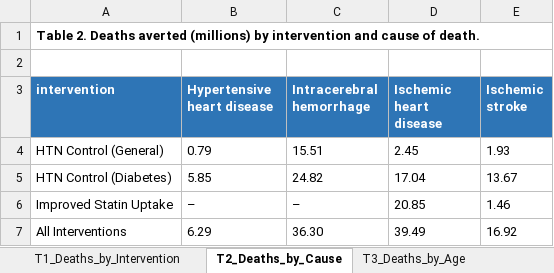
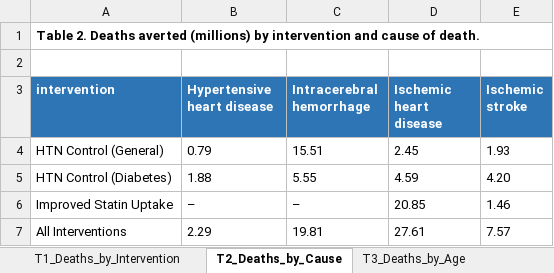
Before and after one commit to Disease-Control-Priorities/uw-who-cvdtargets, an Excel workbook: scenarios/scenarios_aim1/aim1_results_tables.xlsx, sheet T2_Deaths_by_Cause, drawn as a sheet; values as stored, in another font and other column widths than the file's, no borders; the diff names each change by its address in the sheet, - before the commit and + after, or states it on an @@ line.

```diff
--- a/scenarios/scenarios_aim1/aim1_results_tables.xlsx (sheet T2_Deaths_by_Cause)
+++ b/scenarios/scenarios_aim1/aim1_results_tables.xlsx (sheet T2_Deaths_by_Cause)
-B5 (Hypertensive heart disease): 5.85
+B5 (Hypertensive heart disease): 1.88
-C5 (Intracerebral hemorrhage): 24.82
+C5 (Intracerebral hemorrhage): 5.55
-D5 (Ischemic heart disease): 17.04
+D5 (Ischemic heart disease): 4.59
-E5 (Ischemic stroke): 13.67
+E5 (Ischemic stroke): 4.20
-B7 (Hypertensive heart disease): 6.29
+B7 (Hypertensive heart disease): 2.29
-C7 (Intracerebral hemorrhage): 36.30
+C7 (Intracerebral hemorrhage): 19.81
-D7 (Ischemic heart disease): 39.49
+D7 (Ischemic heart disease): 27.61
-E7 (Ischemic stroke): 16.92
+E7 (Ischemic stroke): 7.57
```
Also changed, not shown: sheet T4_Deaths_by_Country, sheet T3_Deaths_by_Age, sheet T5_Deaths_by_Region, sheet T1_Deaths_by_Intervention, 37 other files.
